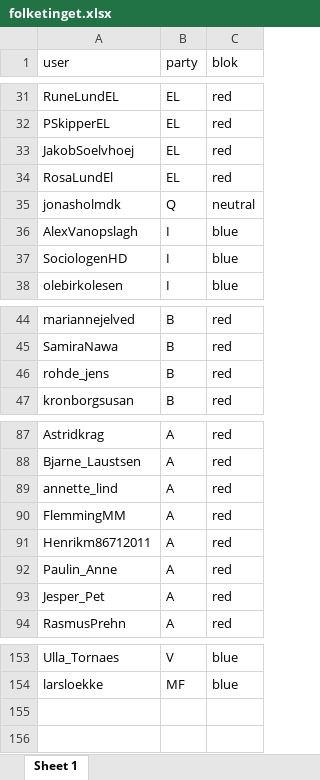
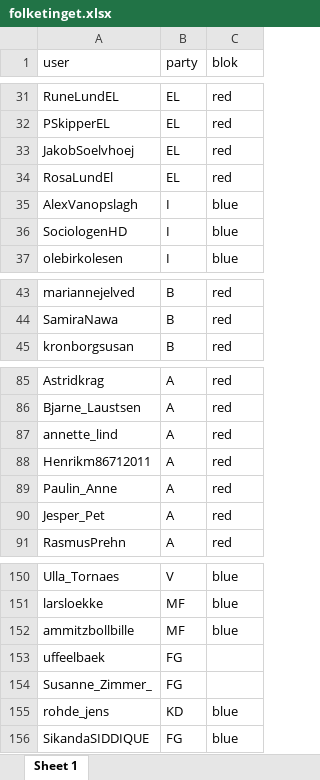
Before and after one commit to kasper2619/someR, an Excel workbook: data/folketinget.xlsx, sheet Sheet 1, drawn as a sheet; only a part is shown, gaps mark what is left out; values as stored, in another font and other column widths than the file's, no borders; removed rows and columns are numbered as before the commit, all else as after; the diff names each change by its address in the sheet, - before the commit and + after, or states it on an @@ line.

```diff
--- a/data/folketinget.xlsx (sheet Sheet 1)
+++ b/data/folketinget.xlsx (sheet Sheet 1)
-row 35: jonasholmdk | Q | neutral
-row 46: rohde_jens | B | red
-row 90: FlemmingMM | A | red
+row 152: ammitzbollbille | MF | blue
+row 153: uffeelbaek | FG
+row 154: Susanne_Zimmer_ | FG
+row 155: rohde_jens | KD | blue
+row 156: SikandaSIDDIQUE | FG | blue
```
Also changed, not shown: data/lighthouses.xlsx, 28 other files.
